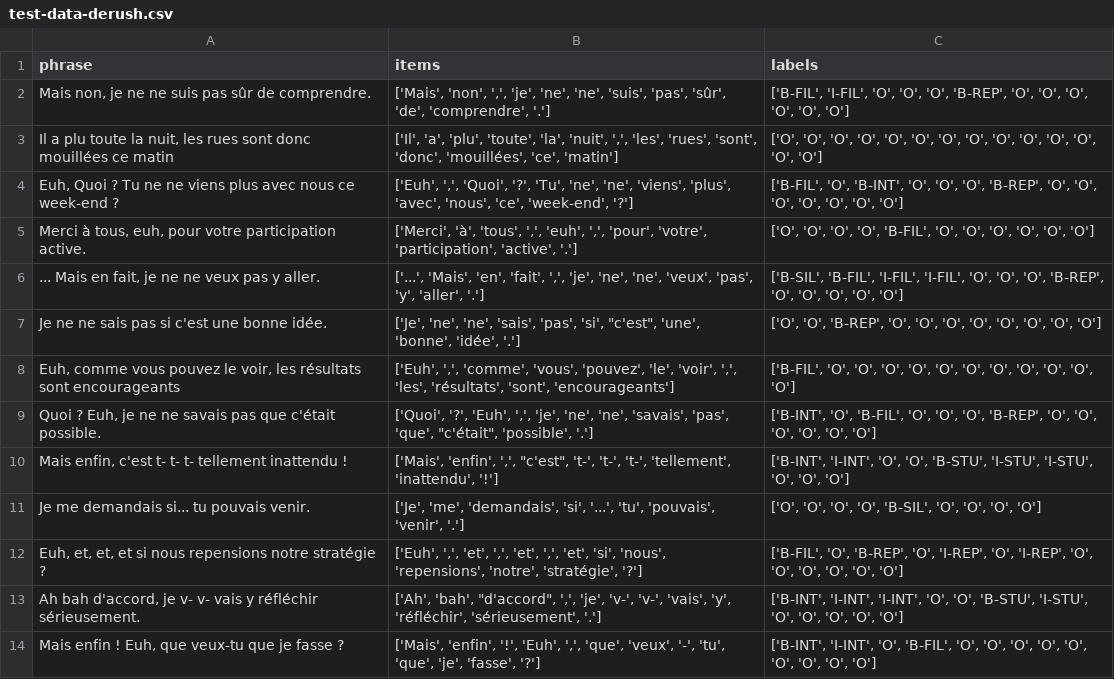
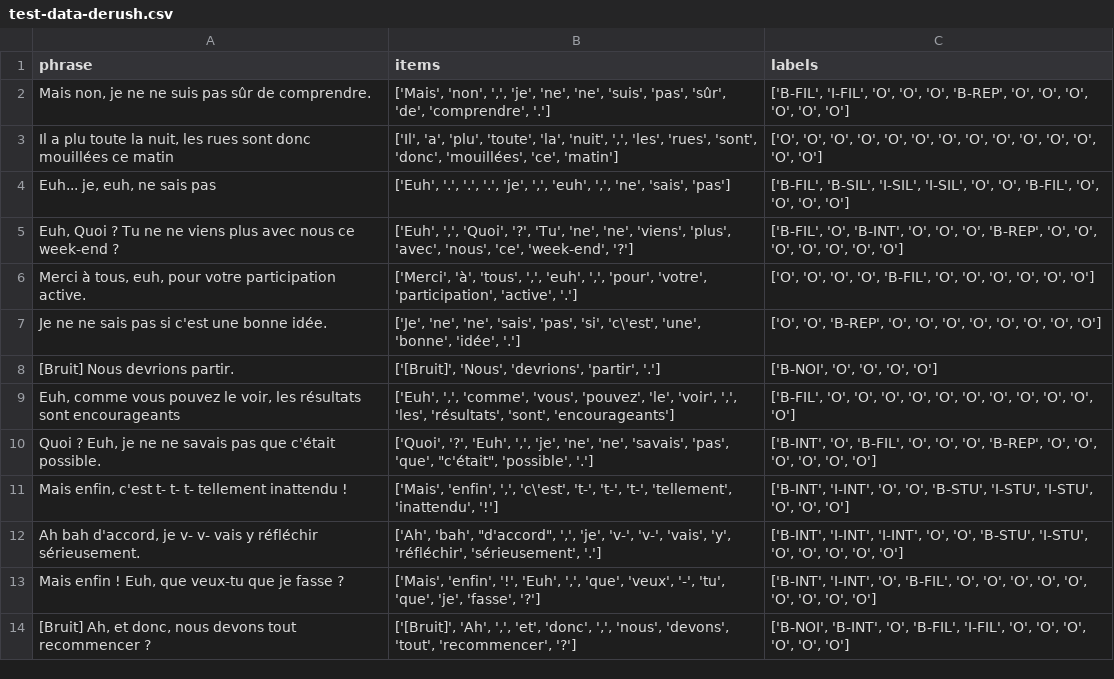
Before and after one commit to clap-esp/clap-ai-core, a CSV file: data/test-data-derush.csv, drawn as a sheet; only a part is shown; the shorter side is filled out with more unchanged rows; the diff covers the shown part only.

```diff
--- a/data/test-data-derush.csv
+++ b/data/test-data-derush.csv
@@ -3,11 +3,10 @@ phrase,items,labels
 "Il a plu toute la nuit, les rues sont donc mouillées ce matin","['Il', 'a', 'plu', 'toute', 'la', 'nuit', ',', 'les', 'rues', 'sont', 'donc', 'mouillées', 'ce', 'matin']","['O', 'O', 'O', 'O', 'O', 'O', 'O', 'O', 'O', 'O', 'O', 'O', 'O', 'O']"
+" Euh... je, euh, ne sais pas","['Euh', '.', '.', '.', 'je', ',', 'euh', ',', 'ne', 'sais', 'pas']","['B-FIL', 'B-SIL', 'I-SIL', 'I-SIL', 'O', 'O', 'B-FIL', 'O', 'O', 'O', 'O']"
 "Euh, Quoi ? Tu ne ne viens plus avec nous ce week-end ?","['Euh', ',', 'Quoi', '?', 'Tu', 'ne', 'ne', 'viens', 'plus', 'avec', 'nous', 'ce', 'week-end', '?']","['B-FIL', 'O', 'B-INT', 'O', 'O', 'O', 'B-REP', 'O', 'O', 'O', 'O', 'O', 'O', 'O']"
 "Merci à tous, euh, pour votre participation active.","['Merci', 'à', 'tous', ',', 'euh', ',', 'pour', 'votre', 'participation', 'active', '.']","['O', 'O', 'O', 'O', 'B-FIL', 'O', 'O', 'O', 'O', 'O', 'O']"
-"... Mais en fait, je ne ne veux pas y aller.","['...', 'Mais', 'en', 'fait', ',', 'je', 'ne', 'ne', 'veux', 'pas', 'y', 'aller', '.']","['B-SIL', 'B-FIL', 'I-FIL', 'I-FIL', 'O', 'O', 'O', 'B-REP', 'O', 'O', 'O', 'O', 'O']"
-"Je ne ne sais pas si c'est une bonne idée.","['Je', 'ne', 'ne', 'sais', 'pas', 'si', ""c'est"", 'une', 'bonne', 'idée', '.']","['O', 'O', 'B-REP', 'O', 'O', 'O', 'O', 'O', 'O', 'O', 'O']"
+"Je ne ne sais pas si c'est une bonne idée.","['Je', 'ne', 'ne', 'sais', 'pas', 'si', 'c\'est', 'une', 'bonne', 'idée', '.']","['O', 'O', 'B-REP', 'O', 'O', 'O', 'O', 'O', 'O', 'O', 'O']"
+"[Bruit] Nous devrions partir.","['[Bruit]', 'Nous', 'devrions', 'partir', '.']","['B-NOI', 'O', 'O', 'O', 'O']"
 "Euh, comme vous pouvez le voir, les résultats sont encourageants","['Euh', ',', 'comme', 'vous', 'pouvez', 'le', 'voir', ',', 'les', 'résultats', 'sont', 'encourageants']","['B-FIL', 'O', 'O', 'O', 'O', 'O', 'O', 'O', 'O', 'O', 'O', 'O']"
 "Quoi ? Euh, je ne ne savais pas que c'était possible.","['Quoi', '?', 'Euh', ',', 'je', 'ne', 'ne', 'savais', 'pas', 'que', ""c'était"", 'possible', '.']","['B-INT', 'O', 'B-FIL', 'O', 'O', 'O', 'B-REP', 'O', 'O', 'O', 'O', 'O', 'O']"
-"Mais enfin, c'est t- t- t- tellement inattendu !","['Mais', 'enfin', ',', ""c'est"", 't-', 't-', 't-', 'tellement', 'inattendu', '!']","['B-INT', 'I-INT', 'O', 'O', 'B-STU', 'I-STU', 'I-STU', 'O', 'O', 'O']"
-"Je me demandais si... tu pouvais venir.","['Je', 'me', 'demandais', 'si', '...', 'tu', 'pouvais', 'venir', '.']","['O', 'O', 'O', 'O', 'B-SIL', 'O', 'O', 'O', 'O']"
-"Euh, et, et, et si nous repensions notre stratégie ?","['Euh', ',', 'et', ',', 'et', ',', 'et', 'si', 'nous', 'repensions', 'notre', 'stratégie', '?']","['B-FIL', 'O', 'B-REP', 'O', 'I-REP', 'O', 'I-REP', 'O', 'O', 'O', 'O', 'O', 'O']"
+"Mais enfin, c'est t- t- t- tellement inattendu !","['Mais', 'enfin', ',', 'c\'est', 't-', 't-', 't-', 'tellement', 'inattendu', '!']","['B-INT', 'I-INT', 'O', 'O', 'B-STU', 'I-STU', 'I-STU', 'O', 'O', 'O']"
 "Ah bah d'accord, je v- v- vais y réfléchir sérieusement.","['Ah', 'bah', ""d'accord"", ',', 'je', 'v-', 'v-', 'vais', 'y', 'réfléchir', 'sérieusement', '.']","['B-INT', 'I-INT', 'I-INT', 'O', 'O', 'B-STU', 'I-STU', 'O', 'O', 'O', 'O', 'O']"
```
Also changed, not shown: 5 added rows, 5 removed rows, 1 moved row and 2 edited cells elsewhere in this file, 2 other files.
